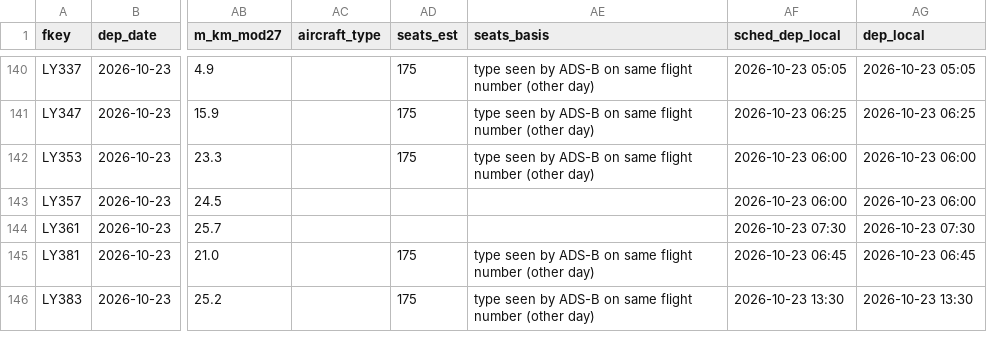
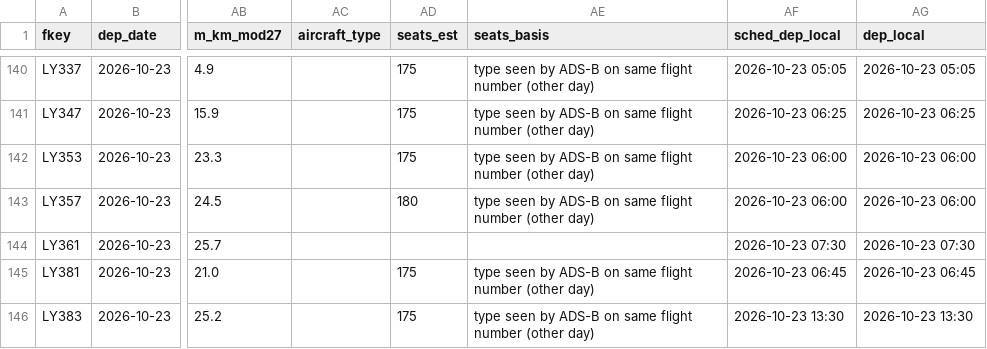
Before and after one commit to mrbugimposter3-ship-it/haramain-flights-live, a CSV file: data/flights/2026-10-23.csv, drawn as a sheet; only a part is shown, gaps mark what is left out; the diff names each change by its address in the sheet, - before the commit and + after, or states it on an @@ line.

```diff
--- a/data/flights/2026-10-23.csv
+++ b/data/flights/2026-10-23.csv
-AD143 (seats_est): (empty)
+AD143 (seats_est): 180
-AE143 (seats_basis): (empty)
+AE143 (seats_basis): type seen by ADS-B on same flight number (other day)
```
Also changed, not shown: data/flights/2026-10-21.csv, data/flights/2026-10-24.csv, 45 other files.
